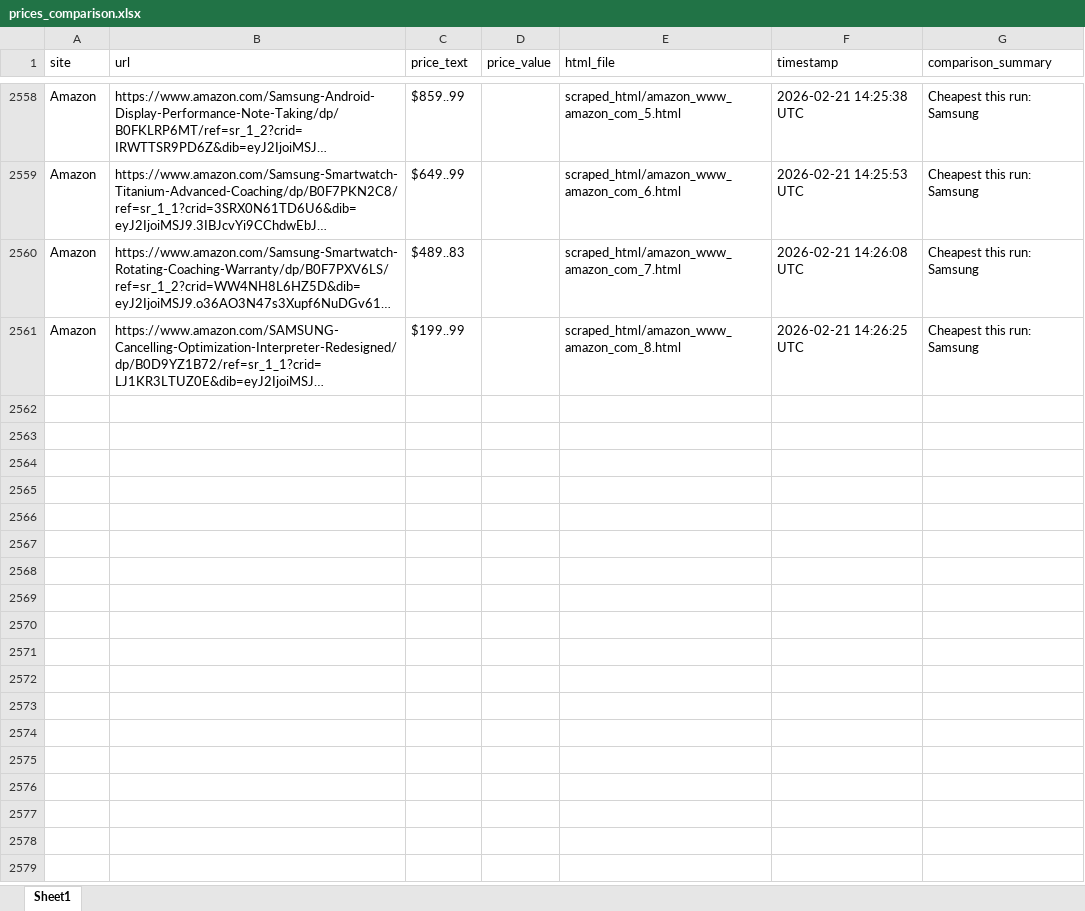
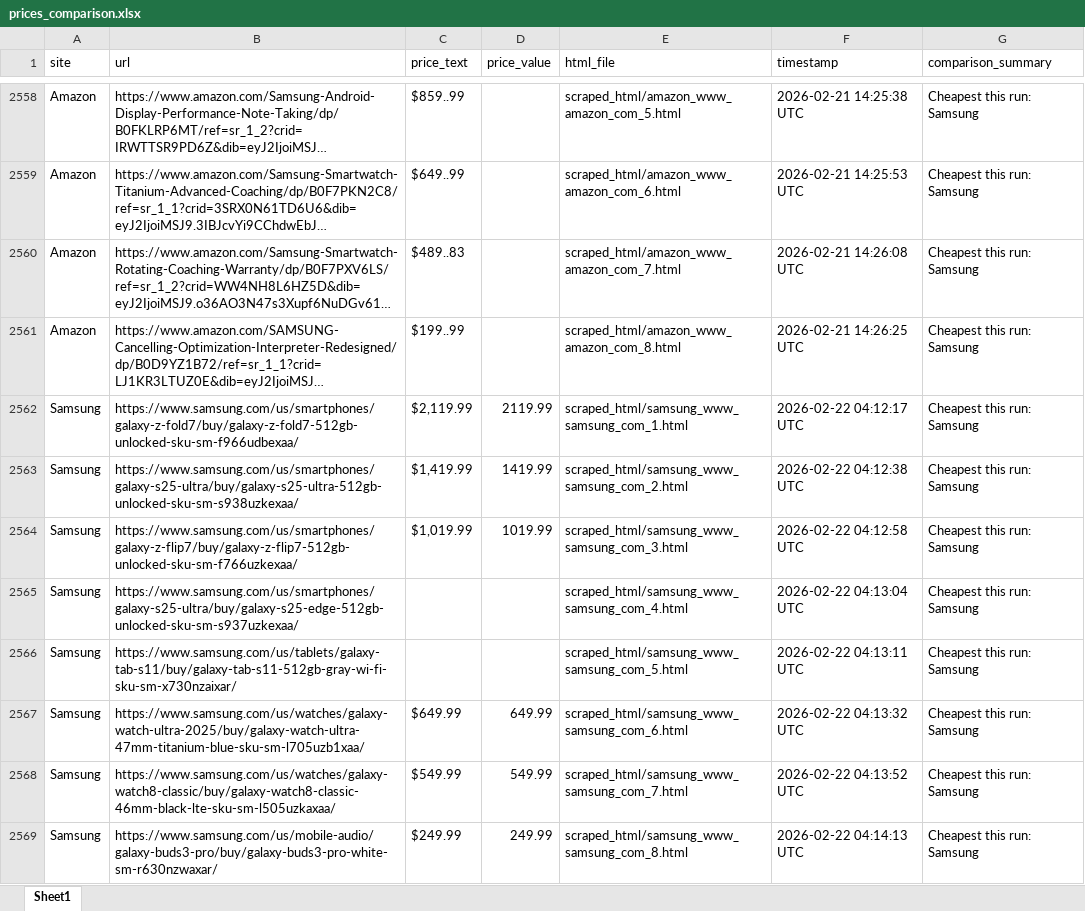
Before and after one commit to h-rathi/GitPrices, an Excel workbook: prices_comparison.xlsx, sheet Sheet1, drawn as a sheet; only a part is shown, gaps mark what is left out; long unchanged cells end in …; values as stored, in another font and other column widths than the file's, no borders; the diff covers the shown part only; the diff names each change by its address in the sheet, - before the commit and + after, or states it on an @@ line.

```diff
--- a/prices_comparison.xlsx (sheet Sheet1)
+++ b/prices_comparison.xlsx (sheet Sheet1)
+row 2562: Samsung | https://www.samsung.com/us/smartphones/galaxy-z-fold7/buy/galaxy-z-fold7-512gb-unlocked-sku-sm-f966udbexaa/ | $2,119.99 | 2119.99 | scraped_html/samsung_www_samsung_com_1.html | 2026-02-22 04:12:17 UTC | Cheapest this run: Samsung
+row 2563: Samsung | https://www.samsung.com/us/smartphones/galaxy-s25-ultra/buy/galaxy-s25-ultra-512gb-unlocked-sku-sm-s938uzkexaa/ | $1,419.99 | 1419.99 | scraped_html/samsung_www_samsung_com_2.html | 2026-02-22 04:12:38 UTC | Cheapest this run: Samsung
+row 2564: Samsung | https://www.samsung.com/us/smartphones/galaxy-z-flip7/buy/galaxy-z-flip7-512gb-unlocked-sku-sm-f766uzkexaa/ | $1,019.99 | 1019.99 | scraped_html/samsung_www_samsung_com_3.html | 2026-02-22 04:12:58 UTC | Cheapest this run: Samsung
+row 2565: Samsung | https://www.samsung.com/us/smartphones/galaxy-s25-ultra/buy/galaxy-s25-edge-512gb-unlocked-sku-sm-s937uzkexaa/ |  |  | scraped_html/samsung_www_samsung_com_4.html | 2026-02-22 04:13:04 UTC | Cheapest this run: Samsung
+row 2566: Samsung | https://www.samsung.com/us/tablets/galaxy-tab-s11/buy/galaxy-tab-s11-512gb-gray-wi-fi-sku-sm-x730nzaixar/ |  |  | scraped_html/samsung_www_samsung_com_5.html | 2026-02-22 04:13:11 UTC | Cheapest this run: Samsung
+row 2567: Samsung | https://www.samsung.com/us/watches/galaxy-watch-ultra-2025/buy/galaxy-watch-ultra-47mm-titanium-blue-sku-sm-l705uzb1xaa/ | $649.99 | 649.99 | scraped_html/samsung_www_samsung_com_6.html | 2026-02-22 04:13:32 UTC | Cheapest this run: Samsung
+row 2568: Samsung | https://www.samsung.com/us/watches/galaxy-watch8-classic/buy/galaxy-watch8-classic-46mm-black-lte-sku-sm-l505uzkaxaa/ | $549.99 | 549.99 | scraped_html/samsung_www_samsung_com_7.html | 2026-02-22 04:13:52 UTC | Cheapest this run: Samsung
+row 2569: Samsung | https://www.samsung.com/us/mobile-audio/galaxy-buds3-pro/buy/galaxy-buds3-pro-white-sm-r630nzwaxar/ | $249.99 | 249.99 | scraped_html/samsung_www_samsung_com_8.html | 2026-02-22 04:14:13 UTC | Cheapest this run: Samsung
```
Also changed, not shown: 8 added rows elsewhere in this sheet, 18 other files.
